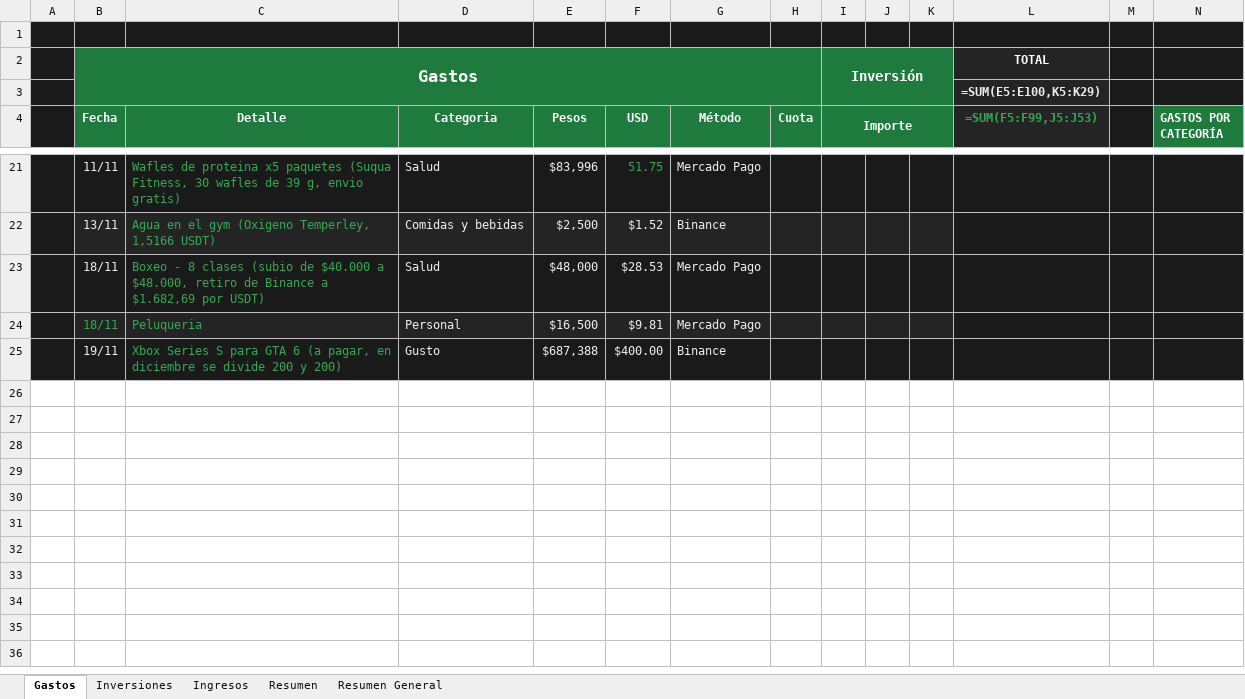
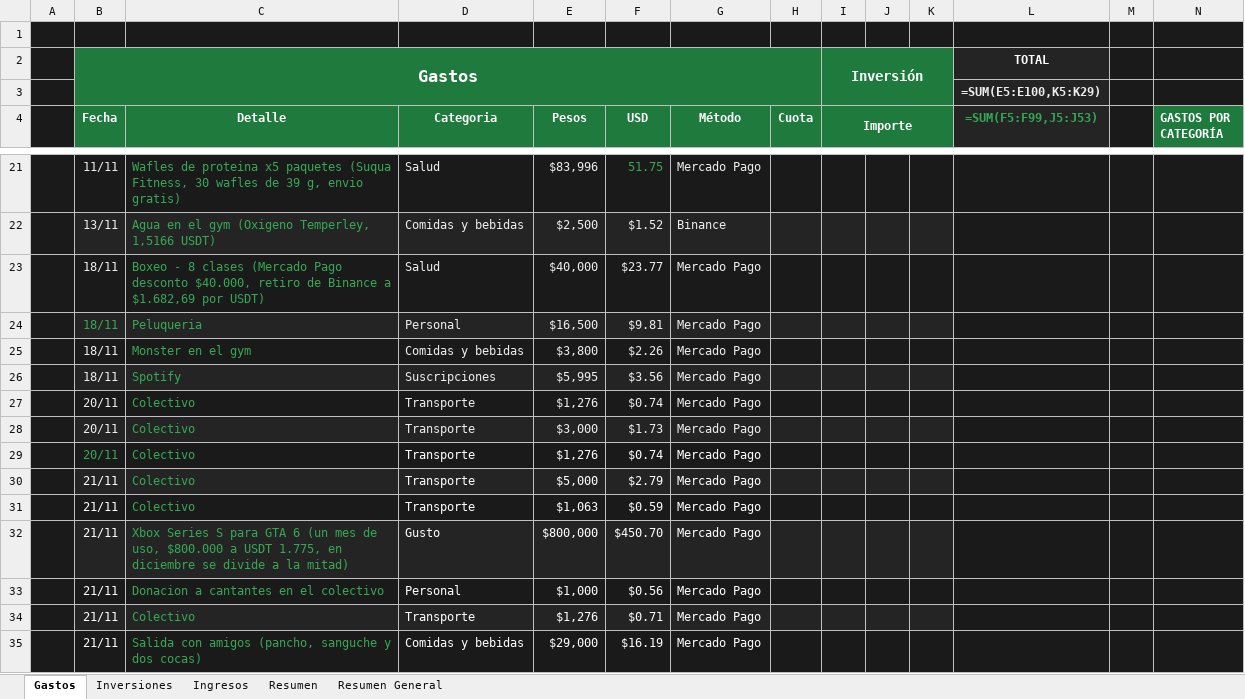
Before and after one commit to Santinodan/Claude, an Excel workbook: Finanzas/Planillas/Noviembre_2026_Finanzas_personales.xlsx, sheet Gastos, drawn as a sheet; only a part is shown, gaps mark what is left out; values as stored, in another font and other column widths than the file's, no borders; formulas without a stored value are shown as written; charts and pictures not drawn; removed rows and columns are numbered as before the commit, all else as after; rows hold the shown columns only; the diff names each change by its address in the sheet, - before the commit and + after, or states it on an @@ line.

```diff
--- a/Finanzas/Planillas/Noviembre_2026_Finanzas_personales.xlsx (sheet Gastos)
+++ b/Finanzas/Planillas/Noviembre_2026_Finanzas_personales.xlsx (sheet Gastos)
-C23 (Detalle): …8 clases (subio de $40.000 a $48.000, retiro de…
+C23 (Detalle): …8 clases (Mercado Pago desconto $40.000, retiro de…
-E23 (Pesos): $48,000
+E23 (Pesos): $40,000
-F23 (USD): $28.53
+F23 (USD): $23.77
-row 25:  | 19/11 | Xbox Series S para GTA 6 (a pagar, en diciembre se divide 200 y 200) | Gusto | $687,388 | $400.00 | Binance
+row 25:  | 18/11 | Monster en el gym | Comidas y bebidas | $3,800 | $2.26 | Mercado Pago
+row 26:  | 18/11 | Spotify | Suscripciones | $5,995 | $3.56 | Mercado Pago
+row 27:  | 20/11 | Colectivo | Transporte | $1,276 | $0.74 | Mercado Pago
+row 28:  | 20/11 | Colectivo | Transporte | $3,000 | $1.73 | Mercado Pago
+row 29:  | 20/11 | Colectivo | Transporte | $1,276 | $0.74 | Mercado Pago
+row 30:  | 21/11 | Colectivo | Transporte | $5,000 | $2.79 | Mercado Pago
+row 31:  | 21/11 | Colectivo | Transporte | $1,063 | $0.59 | Mercado Pago
+row 32:  | 21/11 | Xbox Series S para GTA 6 (un mes de uso, $800.000 a USDT 1.775, en diciembre se divide a la mitad) | Gusto | $800,000 | $450.70 | Mercado Pago
+row 33:  | 21/11 | Donacion a cantantes en el colectivo | Personal | $1,000 | $0.56 | Mercado Pago
+row 34:  | 21/11 | Colectivo | Transporte | $1,276 | $0.71 | Mercado Pago
+row 35:  | 21/11 | Salida con amigos (pancho, sanguche y dos cocas) | Comidas y bebidas | $29,000 | $16.19 | Mercado Pago
```
Also changed, not shown: sheet Ingresos, 3 other files.
